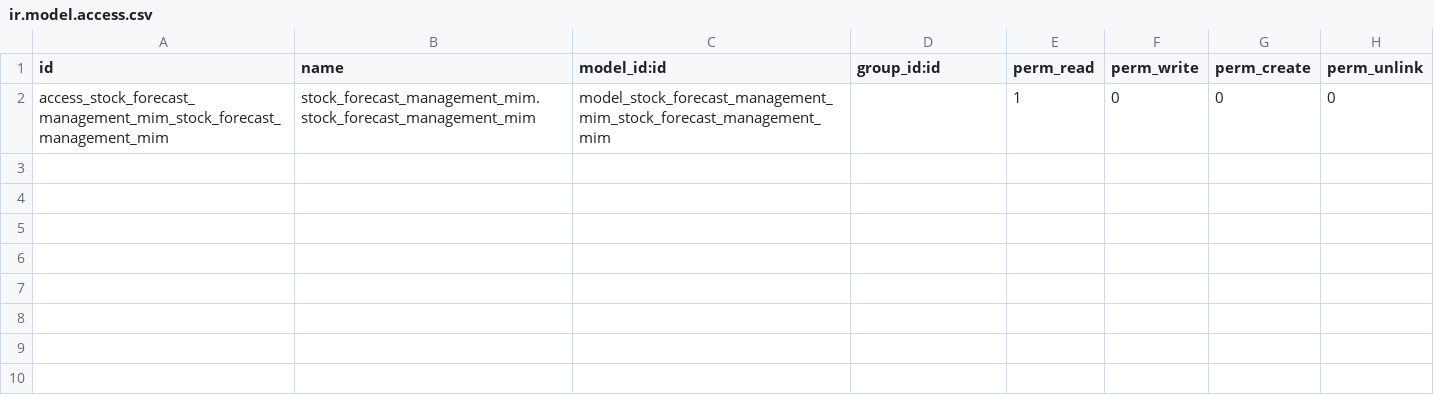
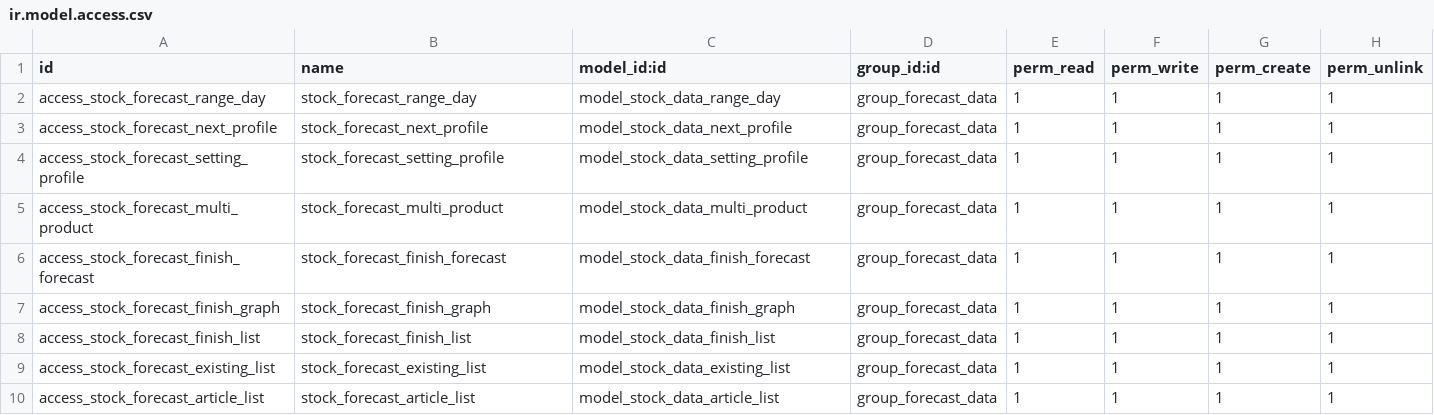
Before and after one commit to idealsonDEV/stock_forecast_management_mim, a CSV file: stock_forecast_management_mim/security/ir.model.access.csv, drawn as a sheet; removed rows and columns are numbered as before the commit, all else as after; the diff names each change by its address in the sheet, - before the commit and + after, or states it on an @@ line.

```diff
--- a/stock_forecast_management_mim/security/ir.model.access.csv
+++ b/stock_forecast_management_mim/security/ir.model.access.csv
-row 2: access_stock_forecast_management_mim_stock_forecast_management_mim | stock_forecast_management_mim.stock_forecast_management_mim | model_stock_forecast_management_mim_stock_forecast_management_mim |  | 1 | 0 | 0 | 0
+row 2: access_stock_forecast_range_day | stock_forecast_range_day | model_stock_data_range_day | group_forecast_data | 1 | 1 | 1 | 1
+row 3: access_stock_forecast_next_profile | stock_forecast_next_profile | model_stock_data_next_profile | group_forecast_data | 1 | 1 | 1 | 1
+row 4: access_stock_forecast_setting_profile | stock_forecast_setting_profile | model_stock_data_setting_profile | group_forecast_data | 1 | 1 | 1 | 1
+row 5: access_stock_forecast_multi_product | stock_forecast_multi_product | model_stock_data_multi_product | group_forecast_data | 1 | 1 | 1 | 1
+row 6: access_stock_forecast_finish_forecast | stock_forecast_finish_forecast | model_stock_data_finish_forecast | group_forecast_data | 1 | 1 | 1 | 1
+row 7: access_stock_forecast_finish_graph | stock_forecast_finish_graph | model_stock_data_finish_graph | group_forecast_data | 1 | 1 | 1 | 1
+row 8: access_stock_forecast_finish_list | stock_forecast_finish_list | model_stock_data_finish_list | group_forecast_data | 1 | 1 | 1 | 1
+row 9: access_stock_forecast_existing_list | stock_forecast_existing_list | model_stock_data_existing_list | group_forecast_data | 1 | 1 | 1 | 1
+row 10: access_stock_forecast_article_list | stock_forecast_article_list | model_stock_data_article_list | group_forecast_data | 1 | 1 | 1 | 1
```
Also changed, not shown: 3 other files.
